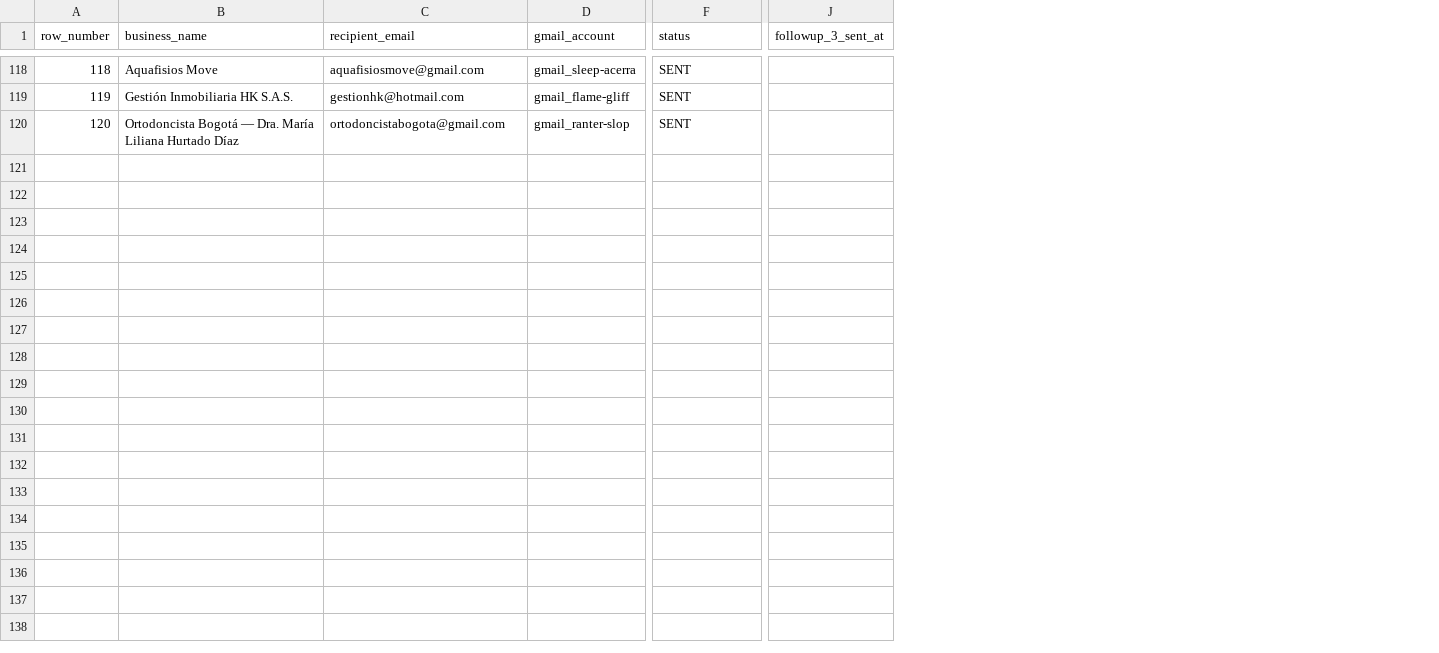
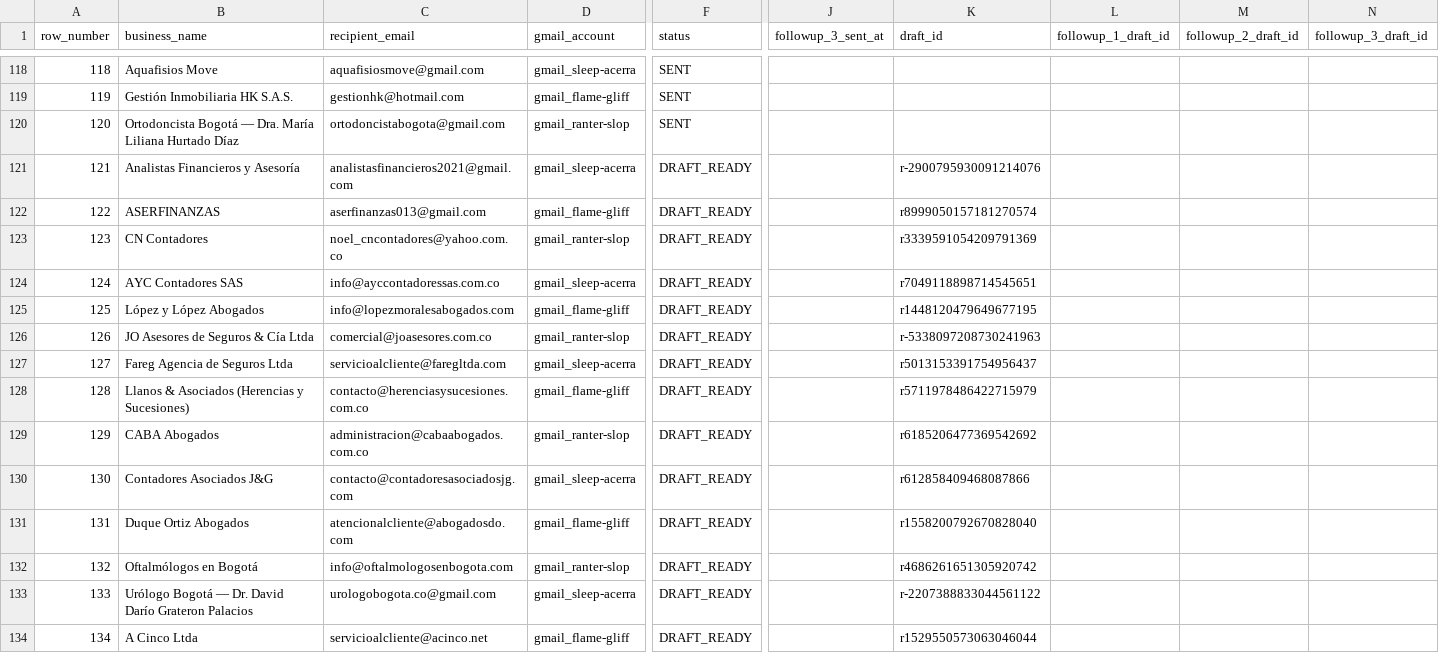
Before and after one commit to AndresLeonAI/nodoto-cold-outreach, a CSV file: data/sent_tracking.csv, drawn as a sheet; only a part is shown, gaps mark what is left out; rows hold the shown columns only; the diff covers the shown part only; the diff names each change by its address in the sheet, - before the commit and + after, or states it on an @@ line.

Commit message:
2026-09-01: 98 borradores de followup + 27 leads nuevos (DRAFT_READY), fila 103 a BOUNCED, nuevas columnas draft_id

```diff
--- a/data/sent_tracking.csv
+++ b/data/sent_tracking.csv
+column K (draft_id), empty
+column L (followup_1_draft_id), empty
+column M (followup_2_draft_id), empty
+column N (followup_3_draft_id), empty
+row 121: 121 | Analistas Financieros y Asesoría | analistasfinancieros2021@gmail.com | gmail_sleep-acerra | DRAFT_READY |  | r-2900795930091214076
+row 122: 122 | ASERFINANZAS | aserfinanzas013@gmail.com | gmail_flame-gliff | DRAFT_READY |  | r8999050157181270574
+row 123: 123 | CN Contadores | noel_cncontadores@yahoo.com.co | gmail_ranter-slop | DRAFT_READY |  | r3339591054209791369
+row 124: 124 | AYC Contadores SAS | info@ayccontadoressas.com.co | gmail_sleep-acerra | DRAFT_READY |  | r7049118898714545651
+row 125: 125 | López y López Abogados | info@lopezmoralesabogados.com | gmail_flame-gliff | DRAFT_READY |  | r1448120479649677195
+row 126: 126 | JO Asesores de Seguros & Cía Ltda | comercial@joasesores.com.co | gmail_ranter-slop | DRAFT_READY |  | r-5338097208730241963
+row 127: 127 | Fareg Agencia de Seguros Ltda | servicioalcliente@faregltda.com | gmail_sleep-acerra | DRAFT_READY |  | r5013153391754956437
+row 128: 128 | Llanos & Asociados (Herencias y Sucesiones) | contacto@herenciasysucesiones.com.co | gmail_flame-gliff | DRAFT_READY |  | r5711978486422715979
+row 129: 129 | CABA Abogados | administracion@cabaabogados.com.co | gmail_ranter-slop | DRAFT_READY |  | r6185206477369542692
+row 130: 130 | Contadores Asociados J&G | contacto@contadoresasociadosjg.com | gmail_sleep-acerra | DRAFT_READY |  | r612858409468087866
+row 131: 131 | Duque Ortiz Abogados | atencionalcliente@abogadosdo.com | gmail_flame-gliff | DRAFT_READY |  | r1558200792670828040
+row 132: 132 | Oftalmólogos en Bogotá | info@oftalmologosenbogota.com | gmail_ranter-slop | DRAFT_READY |  | r4686261651305920742
+row 133: 133 | Urólogo Bogotá — Dr. David Darío Grateron Palacios | urologobogota.co@gmail.com | gmail_sleep-acerra | DRAFT_READY |  | r-2207388833044561122
+row 134: 134 | A Cinco Ltda | servicioalcliente@acinco.net | gmail_flame-gliff | DRAFT_READY |  | r1529550573063046044
```
Also changed, not shown: 13 added rows and 9 edited cells elsewhere in this file.
